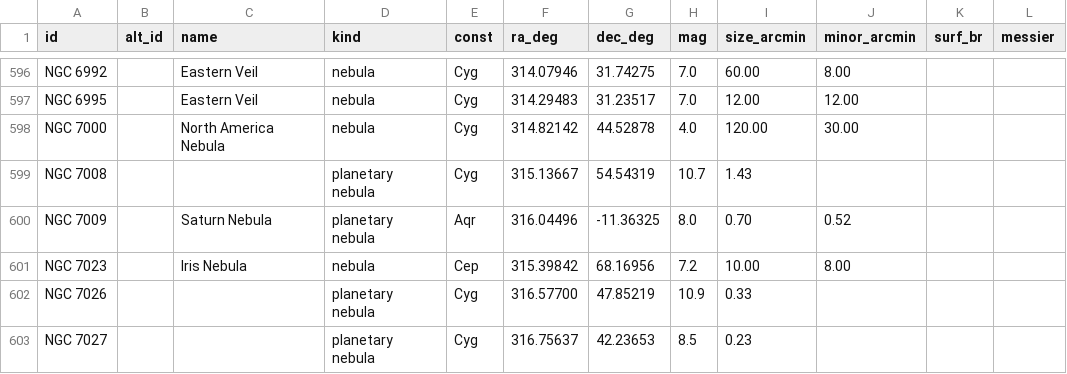
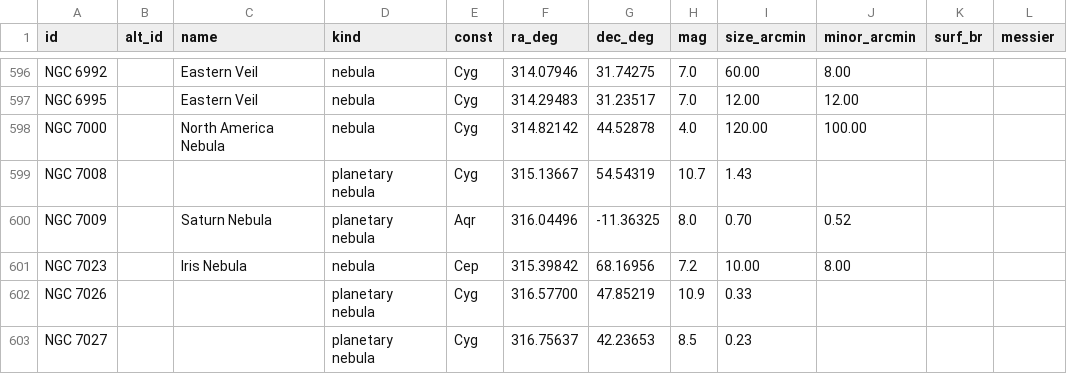
Before and after one commit to Ryan-Clinton/telescopeyoke, a CSV file: data/targets.csv, drawn as a sheet; only a part is shown, gaps mark what is left out.

```diff
--- a/data/targets.csv
+++ b/data/targets.csv
@@ -597,3 +597,3 @@ NGC 6992,,Eastern Veil,nebula,Cyg,314.07946,31.74275,7.0,60.00,8.00,,
 NGC 6995,,Eastern Veil,nebula,Cyg,314.29483,31.23517,7.0,12.00,12.00,,
-NGC 7000,,North America Nebula,nebula,Cyg,314.82142,44.52878,4.0,120.00,30.00,,
+NGC 7000,,North America Nebula,nebula,Cyg,314.82142,44.52878,4.0,120.00,100.00,,
 NGC 7008,,,planetary nebula,Cyg,315.13667,54.54319,10.7,1.43,,,
```
Also changed, not shown: 8 other files.
